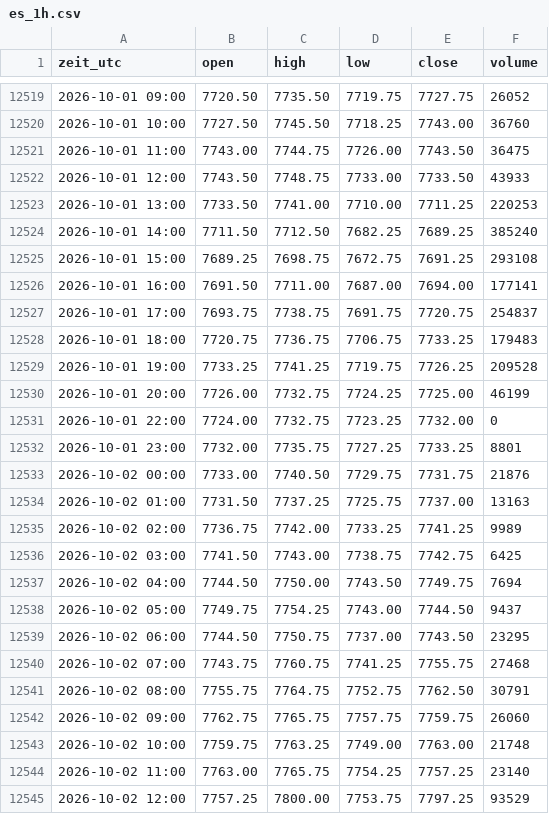
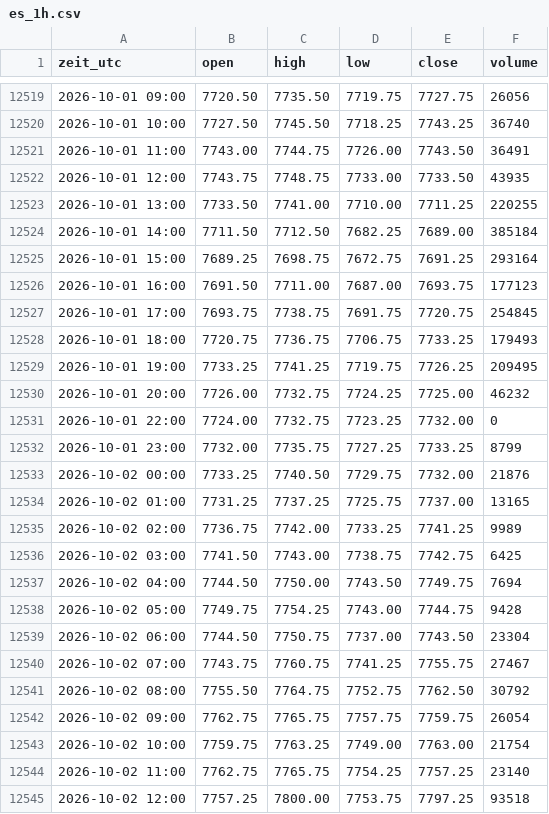
Before and after one commit to salobig575-coder/nq-daten, a CSV file: data/es_1h.csv, drawn as a sheet; only a part is shown, gaps mark what is left out; the diff covers the shown part only.

```diff
--- a/data/es_1h.csv
+++ b/data/es_1h.csv
@@ -12519,17 +12519,17 @@ zeit_utc,open,high,low,close,volume
-2026-10-01 09:00,7720.50,7735.50,7719.75,7727.75,26052
-2026-10-01 10:00,7727.50,7745.50,7718.25,7743.00,36760
-2026-10-01 11:00,7743.00,7744.75,7726.00,7743.50,36475
-2026-10-01 12:00,7743.50,7748.75,7733.00,7733.50,43933
-2026-10-01 13:00,7733.50,7741.00,7710.00,7711.25,220253
-2026-10-01 14:00,7711.50,7712.50,7682.25,7689.25,385240
-2026-10-01 15:00,7689.25,7698.75,7672.75,7691.25,293108
-2026-10-01 16:00,7691.50,7711.00,7687.00,7694.00,177141
-2026-10-01 17:00,7693.75,7738.75,7691.75,7720.75,254837
-2026-10-01 18:00,7720.75,7736.75,7706.75,7733.25,179483
-2026-10-01 19:00,7733.25,7741.25,7719.75,7726.25,209528
-2026-10-01 20:00,7726.00,7732.75,7724.25,7725.00,46199
+2026-10-01 09:00,7720.50,7735.50,7719.75,7727.75,26056
+2026-10-01 10:00,7727.50,7745.50,7718.25,7743.25,36740
+2026-10-01 11:00,7743.00,7744.75,7726.00,7743.50,36491
+2026-10-01 12:00,7743.75,7748.75,7733.00,7733.50,43935
+2026-10-01 13:00,7733.50,7741.00,7710.00,7711.25,220255
+2026-10-01 14:00,7711.50,7712.50,7682.25,7689.00,385184
+2026-10-01 15:00,7689.25,7698.75,7672.75,7691.25,293164
+2026-10-01 16:00,7691.50,7711.00,7687.00,7693.75,177123
+2026-10-01 17:00,7693.75,7738.75,7691.75,7720.75,254845
+2026-10-01 18:00,7720.75,7736.75,7706.75,7733.25,179493
+2026-10-01 19:00,7733.25,7741.25,7719.75,7726.25,209495
+2026-10-01 20:00,7726.00,7732.75,7724.25,7725.00,46232
 2026-10-01 22:00,7724.00,7732.75,7723.25,7732.00,0
-2026-10-01 23:00,7732.00,7735.75,7727.25,7733.25,8801
-2026-10-02 00:00,7733.00,7740.50,7729.75,7731.75,21876
-2026-10-02 01:00,7731.50,7737.25,7725.75,7737.00,13163
+2026-10-01 23:00,7732.00,7735.75,7727.25,7733.25,8799
+2026-10-02 00:00,7733.25,7740.50,7729.75,7732.00,21876
+2026-10-02 01:00,7731.25,7737.25,7725.75,7737.00,13165
 2026-10-02 02:00,7736.75,7742.00,7733.25,7741.25,9989
@@ -12537,9 +12537,9 @@ zeit_utc,open,high,low,close,volume
 2026-10-02 04:00,7744.50,7750.00,7743.50,7749.75,7694
-2026-10-02 05:00,7749.75,7754.25,7743.00,7744.50,9437
-2026-10-02 06:00,7744.50,7750.75,7737.00,7743.50,23295
-2026-10-02 07:00,7743.75,7760.75,7741.25,7755.75,27468
-2026-10-02 08:00,7755.75,7764.75,7752.75,7762.50,30791
-2026-10-02 09:00,7762.75,7765.75,7757.75,7759.75,26060
-2026-10-02 10:00,7759.75,7763.25,7749.00,7763.00,21748
-2026-10-02 11:00,7763.00,7765.75,7754.25,7757.25,23140
-2026-10-02 12:00,7757.25,7800.00,7753.75,7797.25,93529
+2026-10-02 05:00,7749.75,7754.25,7743.00,7744.75,9428
+2026-10-02 06:00,7744.50,7750.75,7737.00,7743.50,23304
+2026-10-02 07:00,7743.75,7760.75,7741.25,7755.75,27467
+2026-10-02 08:00,7755.50,7764.75,7752.75,7762.50,30792
+2026-10-02 09:00,7762.75,7765.75,7757.75,7759.75,26054
+2026-10-02 10:00,7759.75,7763.25,7749.00,7763.00,21754
+2026-10-02 11:00,7762.75,7765.75,7754.25,7757.25,23140
+2026-10-02 12:00,7757.25,7800.00,7753.75,7797.25,93518
```
Also changed, not shown: 144 edited cells elsewhere in this file, data/aktuell/btc_5m.csv, data/aktuell/xau_5m.csv, 22 other files.
